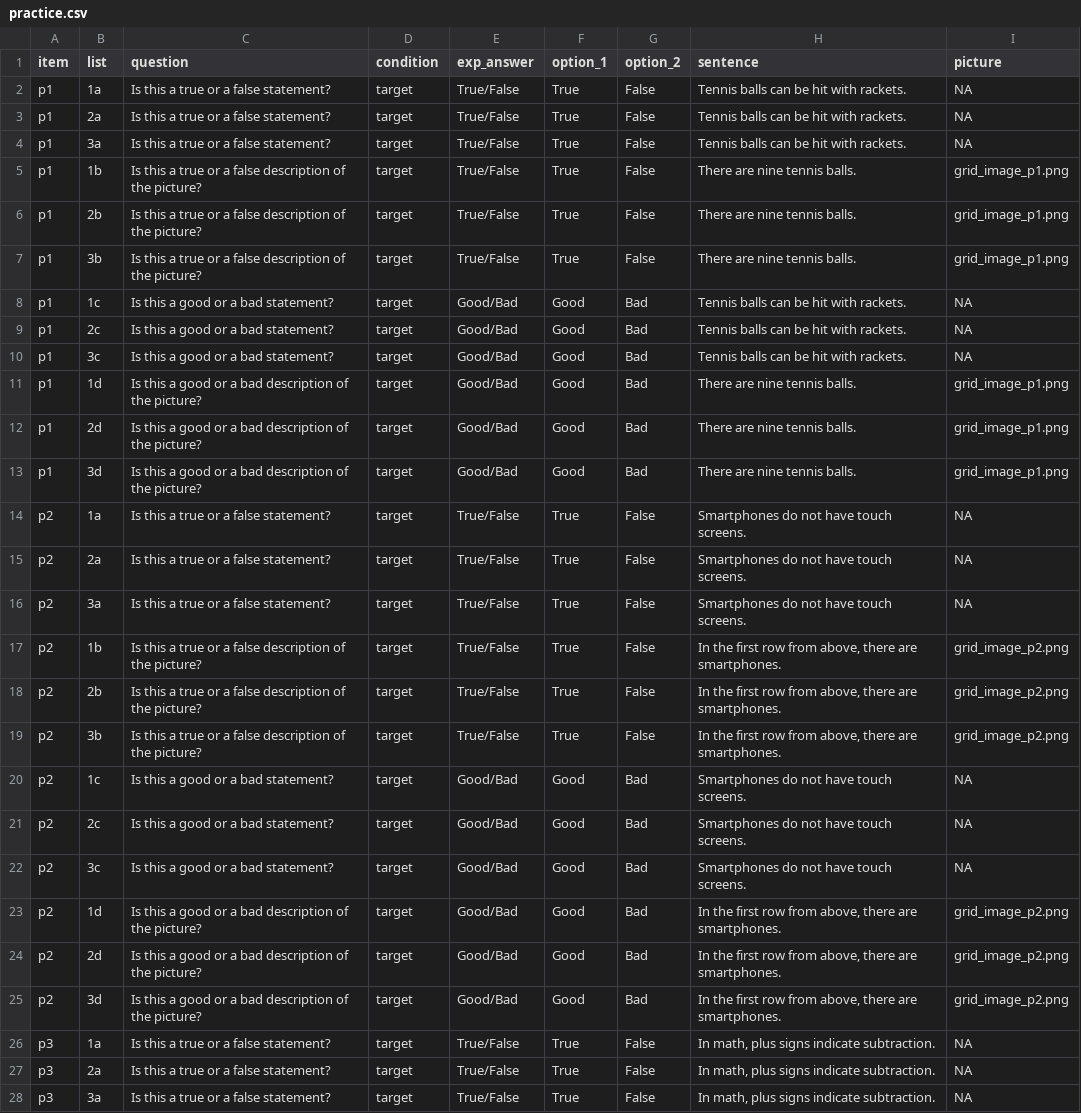
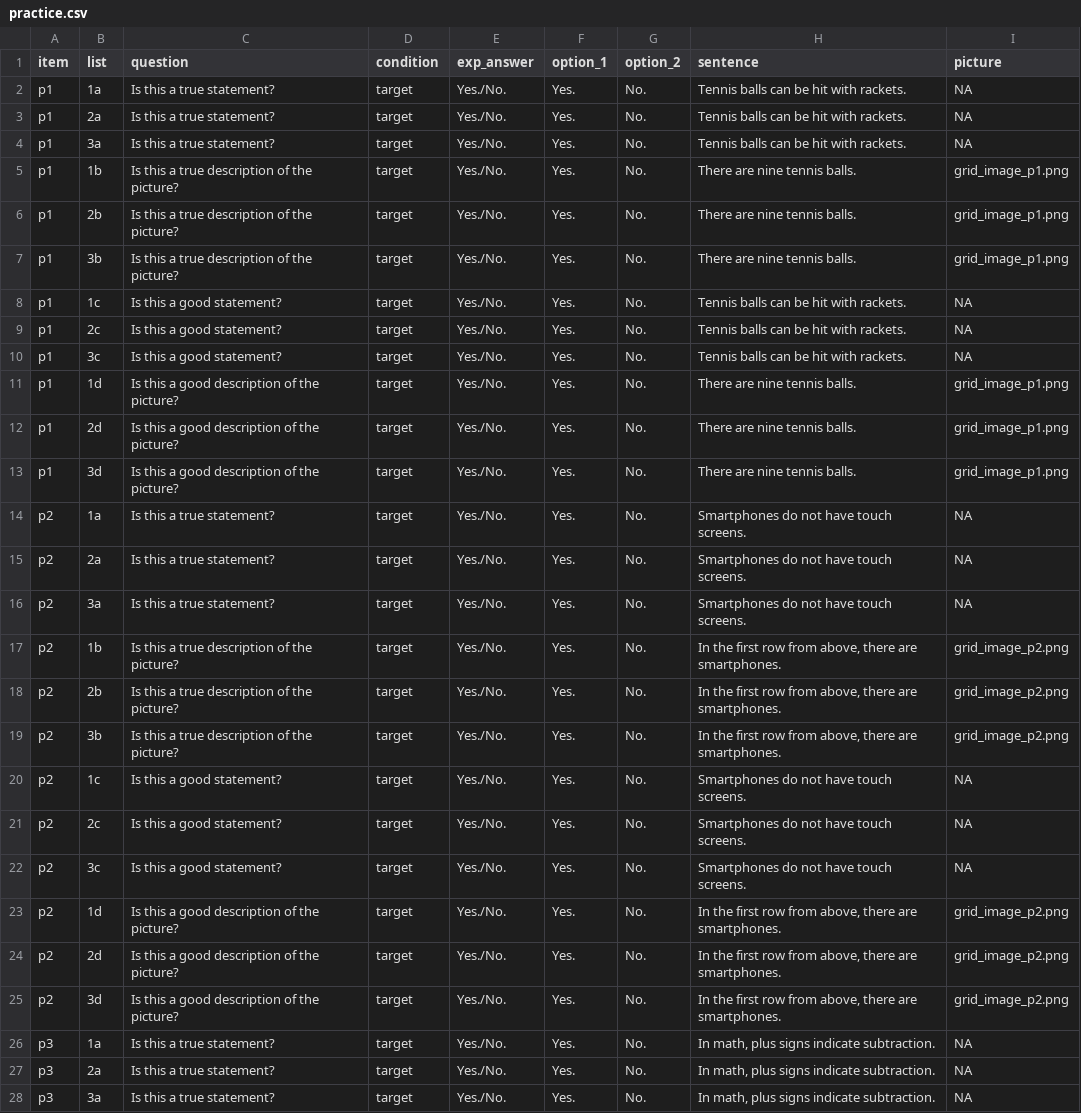
Before and after one commit to vrazitulis/spv_felicity_truth, a CSV file: chunk_includes/practice.csv, drawn as a sheet; only a part is shown; the diff covers the shown part only; the diff names each change by its address in the sheet, - before the commit and + after, or states it on an @@ line.

```diff
--- a/chunk_includes/practice.csv
+++ b/chunk_includes/practice.csv
-C2:C4 (question): Is this a true or a false statement?
+C2:C4 (question): Is this a true statement?
-E2:E7 (exp_answer): True/False
+E2:E7 (exp_answer): Yes./No.
-F2:F7 (option_1): True
+F2:F7 (option_1): Yes.
-G2:G7 (option_2): False
+G2:G7 (option_2): No.
-C5:C7 (question): …a true or a false description of…
+C5:C7 (question): …a true description of…
-C8:C10 (question): Is this a good or a bad statement?
+C8:C10 (question): Is this a good statement?
-E8:E13 (exp_answer): Good/Bad
+E8:E13 (exp_answer): Yes./No.
-F8:F13 (option_1): Good
+F8:F13 (option_1): Yes.
-G8:G13 (option_2): Bad
+G8:G13 (option_2): No.
-C11:C13 (question): …a good or a bad description of…
+C11:C13 (question): …a good description of…
-C14:C16 (question): Is this a true or a false statement?
+C14:C16 (question): Is this a true statement?
-E14:E19 (exp_answer): True/False
+E14:E19 (exp_answer): Yes./No.
-F14:F19 (option_1): True
+F14:F19 (option_1): Yes.
-G14:G19 (option_2): False
+G14:G19 (option_2): No.
-C17:C19 (question): …a true or a false description of…
+C17:C19 (question): …a true description of…
-C20:C22 (question): Is this a good or a bad statement?
+C20:C22 (question): Is this a good statement?
-E20:E25 (exp_answer): Good/Bad
+E20:E25 (exp_answer): Yes./No.
-F20:F25 (option_1): Good
+F20:F25 (option_1): Yes.
-G20:G25 (option_2): Bad
+G20:G25 (option_2): No.
-C23:C25 (question): …a good or a bad description of…
+C23:C25 (question): …a good description of…
-C26:C28 (question): Is this a true or a false statement?
+C26:C28 (question): Is this a true statement?
-E26:E28 (exp_answer): True/False
+E26:E28 (exp_answer): Yes./No.
-F26:F28 (option_1): True
+F26:F28 (option_1): Yes.
-G26:G28 (option_2): False
+G26:G28 (option_2): No.
```
Also changed, not shown: 84 edited cells elsewhere in this file, chunk_includes/data.csv, 4 other files.
